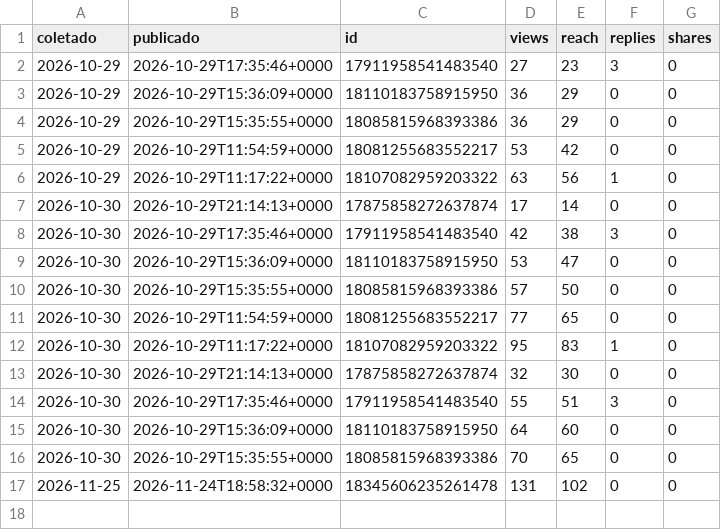
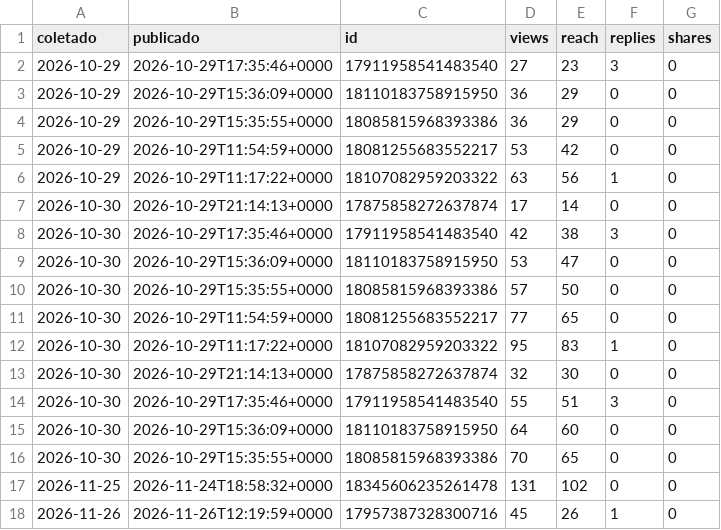
Before and after one commit to ribeirolucaspinto-pixel/Claude, a CSV file: gestao/metricas/stories.csv, drawn as a sheet; the diff names each change by its address in the sheet, - before the commit and + after, or states it on an @@ line.

```diff
--- a/gestao/metricas/stories.csv
+++ b/gestao/metricas/stories.csv
+row 18: 2026-11-26 | 2026-11-26T12:19:59+0000 | 17957387328300716 | 45 | 26 | 1 | 0
```
Also changed, not shown: gestao/metricas/posts.csv, 2 other files.
